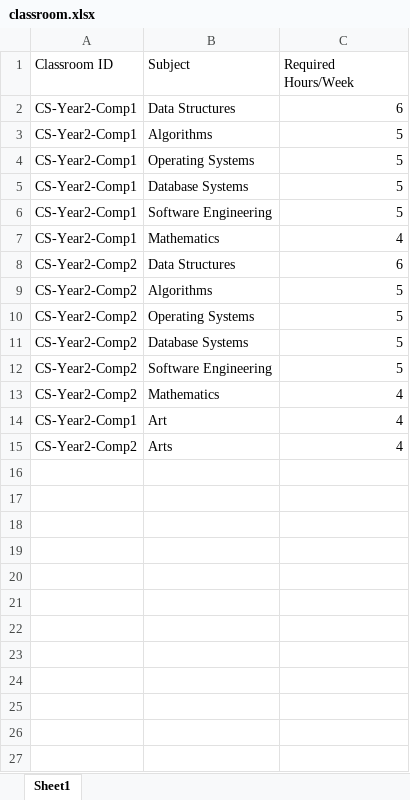
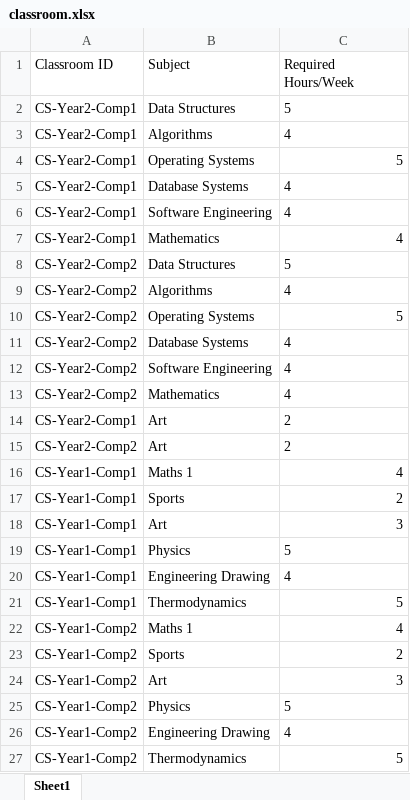
Before and after one commit to OmIsAGoodName/SE-mini-proj, an Excel workbook: classroom.xlsx, sheet Sheet1, drawn as a sheet; values as stored, in another font and other column widths than the file's, no borders; the diff names each change by its address in the sheet, - before the commit and + after, or states it on an @@ line.

Commit message:
Changed datasets, added admit sidebar layout

```diff
--- a/classroom.xlsx (sheet Sheet1)
+++ b/classroom.xlsx (sheet Sheet1)
-C2 (Required Hours/Week): 6
+C2 (Required Hours/Week): 5
-C3 (Required Hours/Week): 5
+C3 (Required Hours/Week): 4
-C5:C6 (Required Hours/Week): 5
+C5:C6 (Required Hours/Week): 4
-C8 (Required Hours/Week): 6
+C8 (Required Hours/Week): 5
-C9 (Required Hours/Week): 5
+C9 (Required Hours/Week): 4
-C11:C12 (Required Hours/Week): 5
+C11:C12 (Required Hours/Week): 4
-C13 alignment: right
+C13 alignment: left
-C14:C15 (Required Hours/Week): 4
+C14:C15 (Required Hours/Week): 2
-B15 (Subject): Arts
+B15 (Subject): Art
+row 16: CS-Year1-Comp1 | Maths 1 | 4
+row 17: CS-Year1-Comp1 | Sports | 2
+row 18: CS-Year1-Comp1 | Art | 3
+row 19: CS-Year1-Comp1 | Physics | 5
+row 20: CS-Year1-Comp1 | Engineering Drawing | 4
+row 21: CS-Year1-Comp1 | Thermodynamics | 5
+row 22: CS-Year1-Comp2 | Maths 1 | 4
+row 23: CS-Year1-Comp2 | Sports | 2
+row 24: CS-Year1-Comp2 | Art | 3
+row 25: CS-Year1-Comp2 | Physics | 5
+row 26: CS-Year1-Comp2 | Engineering Drawing | 4
+row 27: CS-Year1-Comp2 | Thermodynamics | 5
```
Also changed, not shown: faculty.xlsx, 9 other files.
